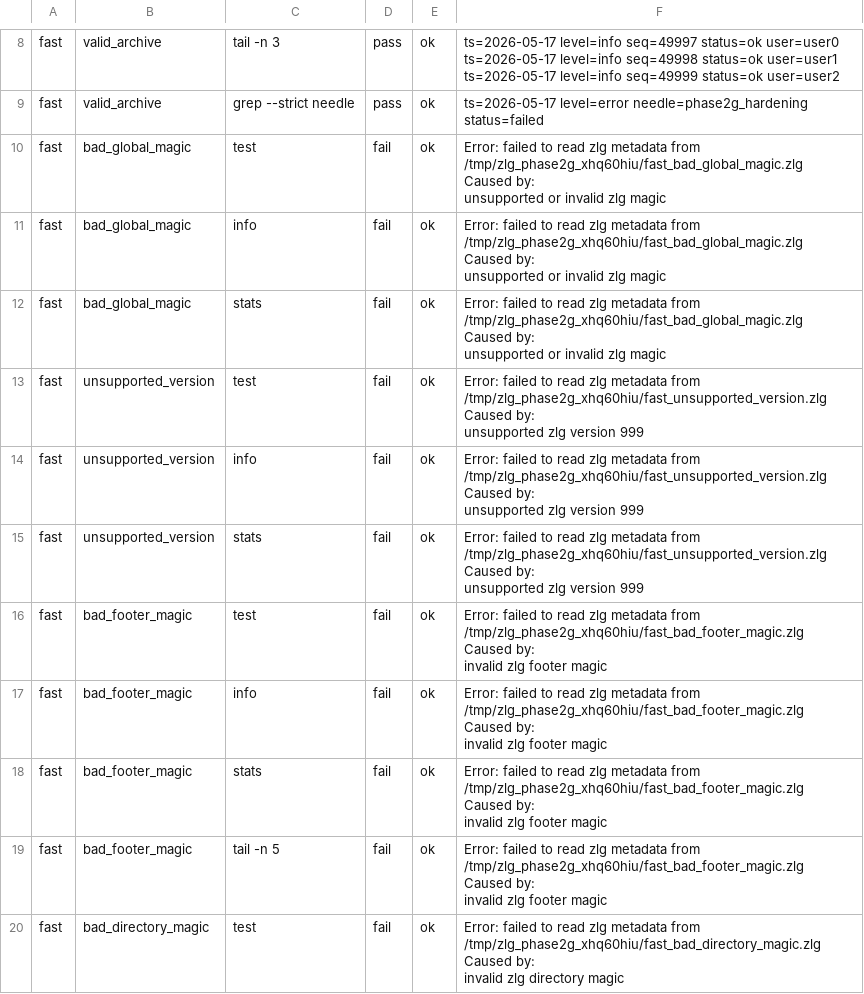
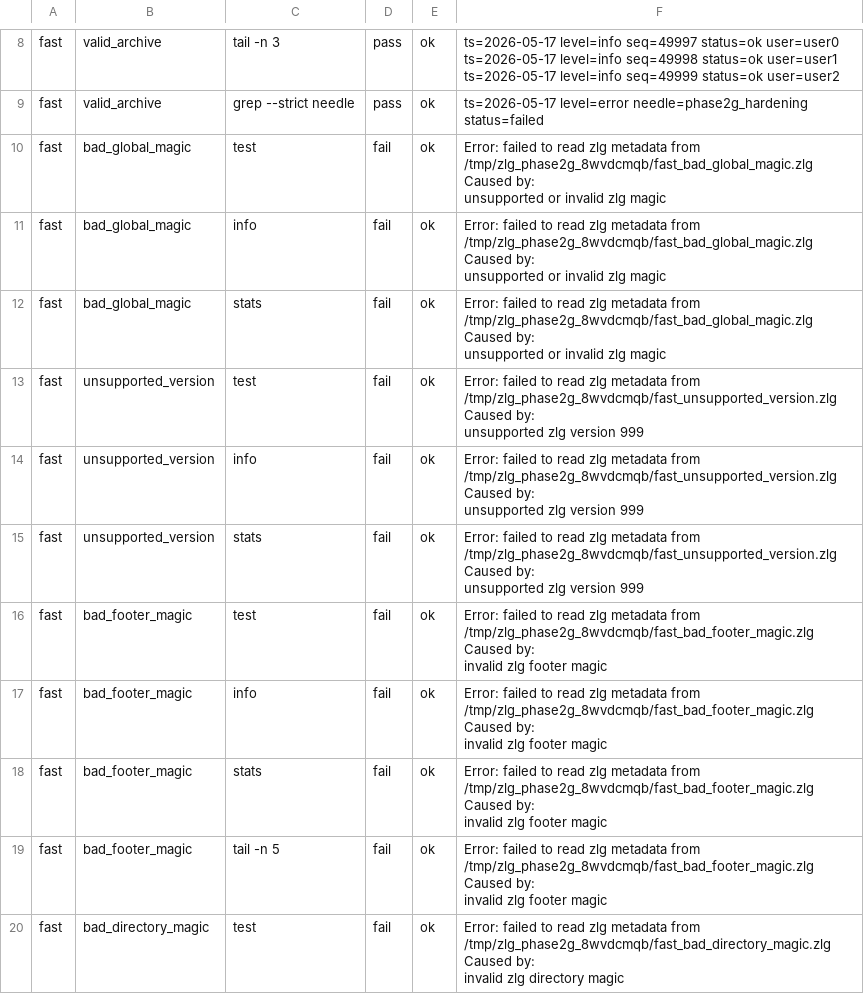
Before and after one commit to rswestmoreland/zlg, a CSV file: validation_results/phase2g_archive_hardening.csv, drawn as a sheet; only a part is shown, gaps mark what is left out; the diff covers the shown part only.

```diff
--- a/validation_results/phase2g_archive_hardening.csv
+++ b/validation_results/phase2g_archive_hardening.csv
@@ -47,56 +47,56 @@ fast,valid_archive,grep --strict needle,pass,ok,"ts=2026-05-17 level=error needl
 "
-fast,bad_global_magic,test,fail,ok,"Error: failed to read zlg metadata from /tmp/zlg_phase2g_xhq60hiu/fast_bad_global_magic.zlg
-
-Caused by:
-    unsupported or invalid zlg magic
-"
-fast,bad_global_magic,info,fail,ok,"Error: failed to read zlg metadata from /tmp/zlg_phase2g_xhq60hiu/fast_bad_global_magic.zlg
-
-Caused by:
-    unsupported or invalid zlg magic
-"
-fast,bad_global_magic,stats,fail,ok,"Error: failed to read zlg metadata from /tmp/zlg_phase2g_xhq60hiu/fast_bad_global_magic.zlg
-
-Caused by:
-    unsupported or invalid zlg magic
-"
-fast,unsupported_version,test,fail,ok,"Error: failed to read zlg metadata from /tmp/zlg_phase2g_xhq60hiu/fast_unsupported_version.zlg
-
-Caused by:
-    unsupported zlg version 999
-"
-fast,unsupported_version,info,fail,ok,"Error: failed to read zlg metadata from /tmp/zlg_phase2g_xhq60hiu/fast_unsupported_version.zlg
-
-Caused by:
-    unsupported zlg version 999
-"
-fast,unsupported_version,stats,fail,ok,"Error: failed to read zlg metadata from /tmp/zlg_phase2g_xhq60hiu/fast_unsupported_version.zlg
-
-Caused by:
-    unsupported zlg version 999
-"
-fast,bad_footer_magic,test,fail,ok,"Error: failed to read zlg metadata from /tmp/zlg_phase2g_xhq60hiu/fast_bad_footer_magic.zlg
-
-Caused by:
-    invalid zlg footer magic
-"
-fast,bad_footer_magic,info,fail,ok,"Error: failed to read zlg metadata from /tmp/zlg_phase2g_xhq60hiu/fast_bad_footer_magic.zlg
-
-Caused by:
-    invalid zlg footer magic
-"
-fast,bad_footer_magic,stats,fail,ok,"Error: failed to read zlg metadata from /tmp/zlg_phase2g_xhq60hiu/fast_bad_footer_magic.zlg
-
-Caused by:
-    invalid zlg footer magic
-"
-fast,bad_footer_magic,tail -n 5,fail,ok,"Error: failed to read zlg metadata from /tmp/zlg_phase2g_xhq60hiu/fast_bad_footer_magic.zlg
-
-Caused by:
-    invalid zlg footer magic
-"
-fast,bad_directory_magic,test,fail,ok,"Error: failed to read zlg metadata from /tmp/zlg_phase2g_xhq60hiu/fast_bad_directory_magic.zlg
-
-Caused by:
-    invalid zlg directory magic
-"
+fast,bad_global_magic,test,fail,ok,"Error: failed to read zlg metadata from /tmp/zlg_phase2g_8wvdcmqb/fast_bad_global_magic.zlg
+
+Caused by:
+    unsupported or invalid zlg magic
+"
+fast,bad_global_magic,info,fail,ok,"Error: failed to read zlg metadata from /tmp/zlg_phase2g_8wvdcmqb/fast_bad_global_magic.zlg
+
+Caused by:
+    unsupported or invalid zlg magic
+"
+fast,bad_global_magic,stats,fail,ok,"Error: failed to read zlg metadata from /tmp/zlg_phase2g_8wvdcmqb/fast_bad_global_magic.zlg
+
+Caused by:
+    unsupported or invalid zlg magic
+"
+fast,unsupported_version,test,fail,ok,"Error: failed to read zlg metadata from /tmp/zlg_phase2g_8wvdcmqb/fast_unsupported_version.zlg
+
+Caused by:
+    unsupported zlg version 999
+"
+fast,unsupported_version,info,fail,ok,"Error: failed to read zlg metadata from /tmp/zlg_phase2g_8wvdcmqb/fast_unsupported_version.zlg
+
+Caused by:
+    unsupported zlg version 999
+"
+fast,unsupported_version,stats,fail,ok,"Error: failed to read zlg metadata from /tmp/zlg_phase2g_8wvdcmqb/fast_unsupported_version.zlg
+
+Caused by:
+    unsupported zlg version 999
+"
+fast,bad_footer_magic,test,fail,ok,"Error: failed to read zlg metadata from /tmp/zlg_phase2g_8wvdcmqb/fast_bad_footer_magic.zlg
+
+Caused by:
+    invalid zlg footer magic
+"
+fast,bad_footer_magic,info,fail,ok,"Error: failed to read zlg metadata from /tmp/zlg_phase2g_8wvdcmqb/fast_bad_footer_magic.zlg
+
+Caused by:
+    invalid zlg footer magic
+"
+fast,bad_footer_magic,stats,fail,ok,"Error: failed to read zlg metadata from /tmp/zlg_phase2g_8wvdcmqb/fast_bad_footer_magic.zlg
+
+Caused by:
+    invalid zlg footer magic
+"
+fast,bad_footer_magic,tail -n 5,fail,ok,"Error: failed to read zlg metadata from /tmp/zlg_phase2g_8wvdcmqb/fast_bad_footer_magic.zlg
+
+Caused by:
+    invalid zlg footer magic
+"
+fast,bad_directory_magic,test,fail,ok,"Error: failed to read zlg metadata from /tmp/zlg_phase2g_8wvdcmqb/fast_bad_directory_magic.zlg
+
+Caused by:
+    invalid zlg directory magic
+"
```
Also changed, not shown: 40 edited cells elsewhere in this file, validation_results/phase2i_repeated_median_smoke.csv, validation_results/phase2m_convert.csv, 6 other files.
